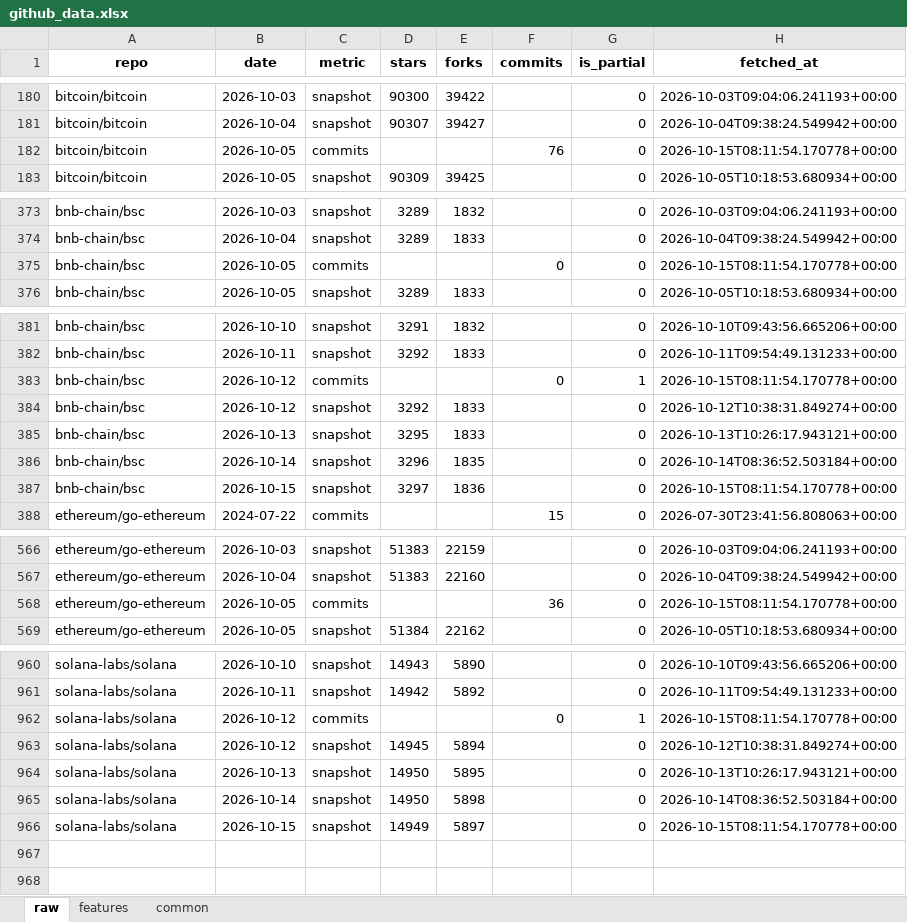
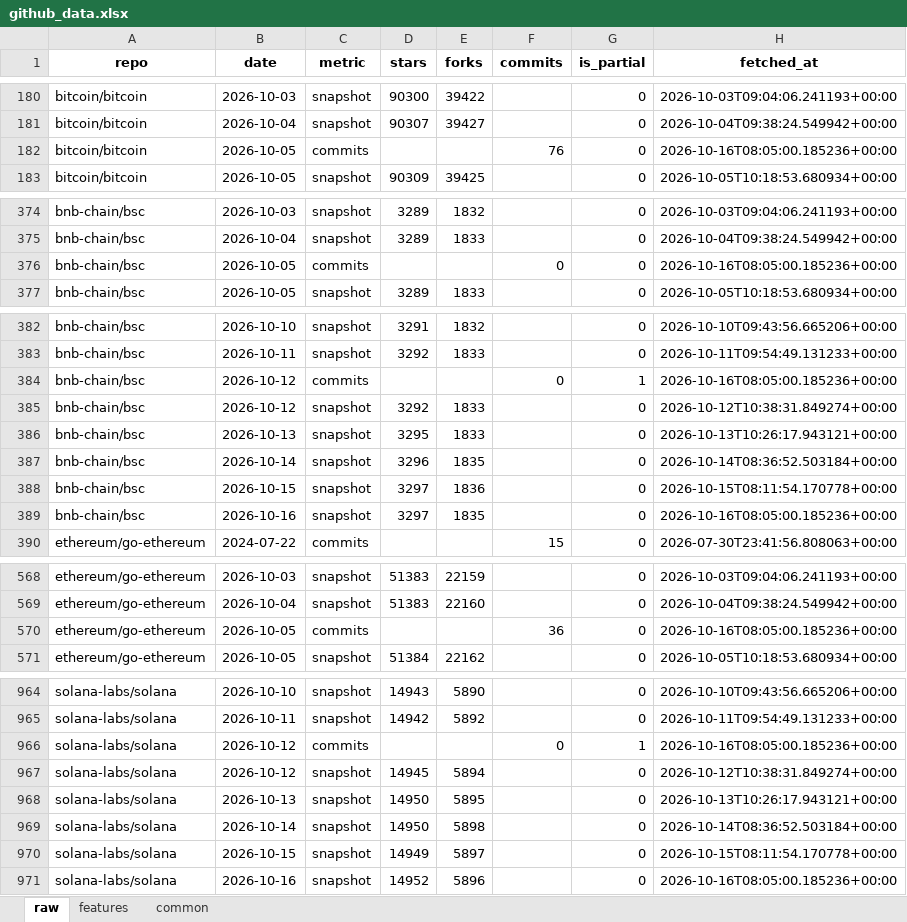
Before and after one commit to Alphaworkss/Fund-Forge, an Excel workbook: GitHub_AltData_Pipeline/github_data.xlsx, sheet raw, drawn as a sheet; only a part is shown, gaps mark what is left out; values as stored, in another font and other column widths than the file's, no borders; addresses are those after the commit; the diff covers the shown part only; the diff names each change by its address in the sheet, - before the commit and + after, or states it on an @@ line.

```diff
--- a/GitHub_AltData_Pipeline/github_data.xlsx (sheet raw)
+++ b/GitHub_AltData_Pipeline/github_data.xlsx (sheet raw)
-H182 (fetched_at): 2026-10-15T08:11:54.170778+00:00
+H182 (fetched_at): 2026-10-16T08:05:00.185236+00:00
-H376 (fetched_at): 2026-10-15T08:11:54.170778+00:00
+H376 (fetched_at): 2026-10-16T08:05:00.185236+00:00
-H384 (fetched_at): 2026-10-15T08:11:54.170778+00:00
+H384 (fetched_at): 2026-10-16T08:05:00.185236+00:00
+row 389: bnb-chain/bsc | 2026-10-16 | snapshot | 3297 | 1835 |  | 0 | 2026-10-16T08:05:00.185236+00:00
-H570 (fetched_at): 2026-10-15T08:11:54.170778+00:00
+H570 (fetched_at): 2026-10-16T08:05:00.185236+00:00
-H966 (fetched_at): 2026-10-15T08:11:54.170778+00:00
+H966 (fetched_at): 2026-10-16T08:05:00.185236+00:00
+row 971: solana-labs/solana | 2026-10-16 | snapshot | 14952 | 5896 |  | 0 | 2026-10-16T08:05:00.185236+00:00
```
Also changed, not shown: 3 added rows and 8 edited cells elsewhere in this sheet, sheet features, sheet common, 1 other file.
